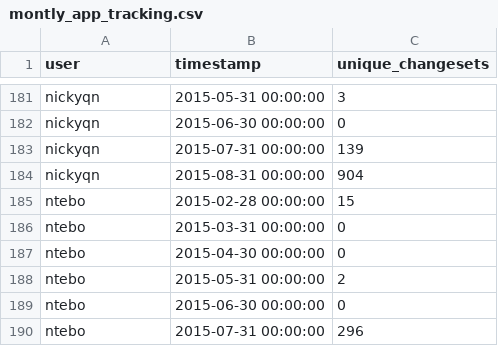
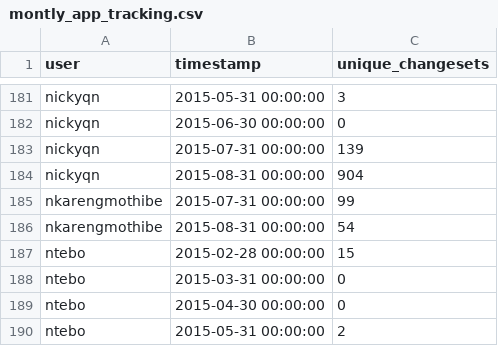
Before and after one commit to rustyb/osm-meta-util, a CSV file: montly_app_tracking.csv, drawn as a sheet; only a part is shown, gaps mark what is left out; the shorter side is filled out with more unchanged rows.

```diff
--- a/montly_app_tracking.csv
+++ b/montly_app_tracking.csv
@@ -184,2 +184,4 @@ nickyqn,2015-07-31 00:00:00,139
 nickyqn,2015-08-31 00:00:00,904
+nkarengmothibe,2015-07-31 00:00:00,99
+nkarengmothibe,2015-08-31 00:00:00,54
 ntebo,2015-02-28 00:00:00,15
```
Also changed, not shown: app_total_edits_by_type.csv, csv/district_rannking.csv, 3 other files.
